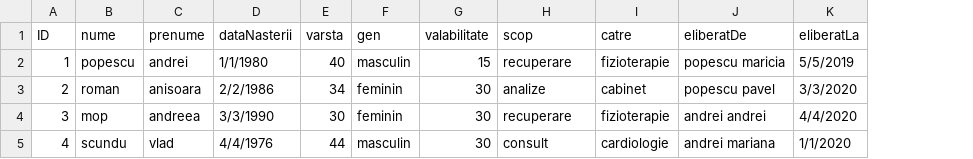
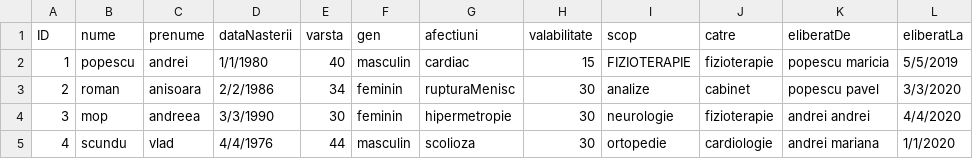
Before and after one commit to cameliapatilea/pao-labs, a CSV file: Proiect/src/excel/trimiteriMedicale.csv, drawn as a sheet; addresses are those after the commit; the diff names each change by its address in the sheet, - before the commit and + after, or states it on an @@ line.

```diff
--- a/Proiect/src/excel/trimiteriMedicale.csv
+++ b/Proiect/src/excel/trimiteriMedicale.csv
+column G (afectiuni), rows 2-5: cardiac | rupturaMenisc | hipermetropie | scolioza
-I2 (scop): recuperare
+I2 (scop): FIZIOTERAPIE
-I4 (scop): recuperare
+I4 (scop): neurologie
-I5 (scop): consult
+I5 (scop): ortopedie
```
Also changed, not shown: Proiect/out/production/proiectPAO/excel/retete.csv, Proiect/out/production/proiectPAO/excel/trimiteriMedicale.csv, 4 other files.
